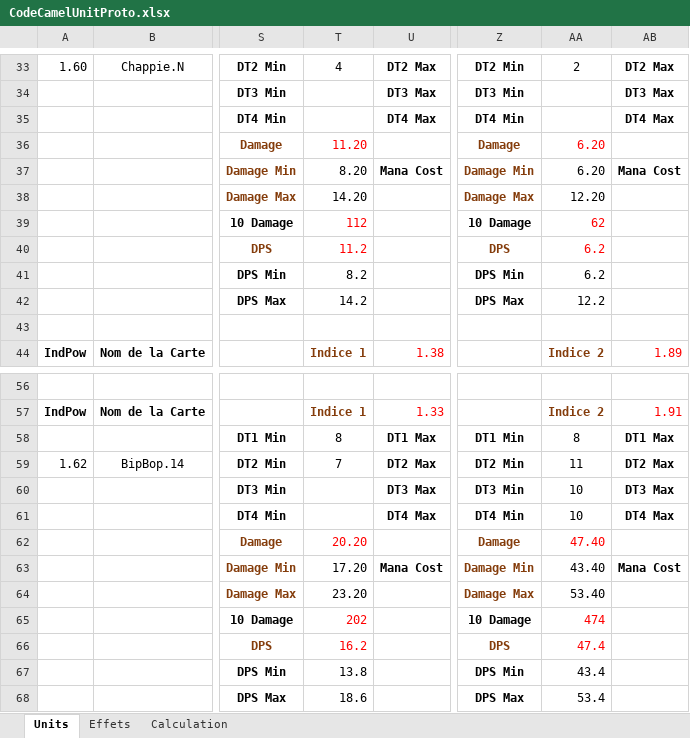
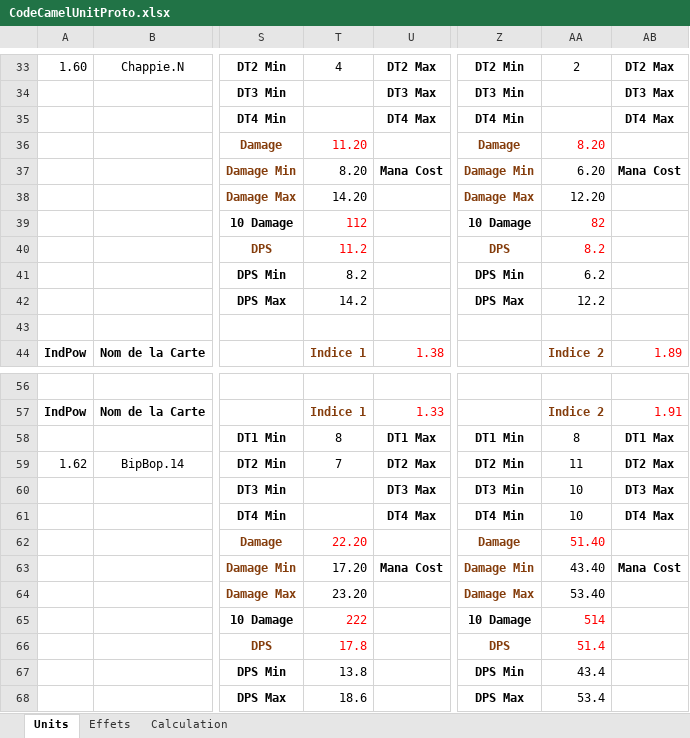
Before and after one commit to YPierkot/CodeCamel, an Excel workbook: GD-Docs/CodeCamelUnitProto.xlsx, sheet Units, drawn as a sheet; only a part is shown, gaps mark what is left out; values as stored, in another font and other column widths than the file's, no borders; conditional formats not drawn; the diff covers the shown part only; the diff names each change by its address in the sheet, - before the commit and + after, or states it on an @@ line.

Commit message:
Start of Unit Value Factor

```diff
--- a/GD-Docs/CodeCamelUnitProto.xlsx (sheet Units)
+++ b/GD-Docs/CodeCamelUnitProto.xlsx (sheet Units)
-AA36: 6.20
+AA36: 8.20
-AA39: 62
+AA39: 82
-AA40: 6.2
+AA40: 8.2
-T62: 20.20
+T62: 22.20
-AA62: 47.40
+AA62: 51.40
-T65: 202
+T65: 222
-AA65: 474
+AA65: 514
-T66: 16.2
+T66: 17.8
-AA66: 47.4
+AA66: 51.4
```
Also changed, not shown: 36 edited cells elsewhere in this sheet, sheet Calculation.
